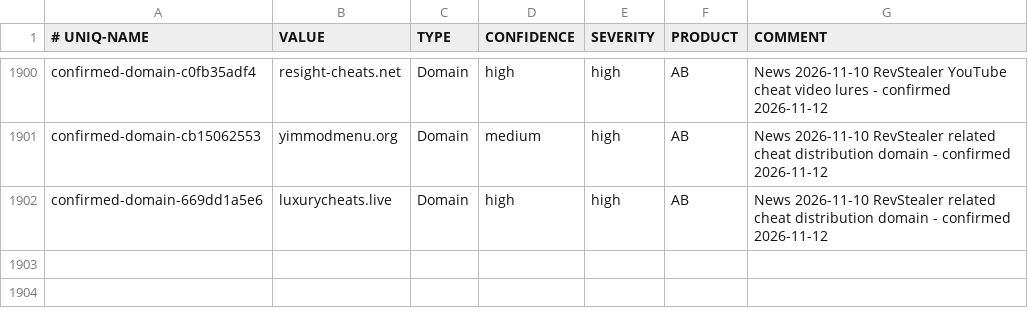
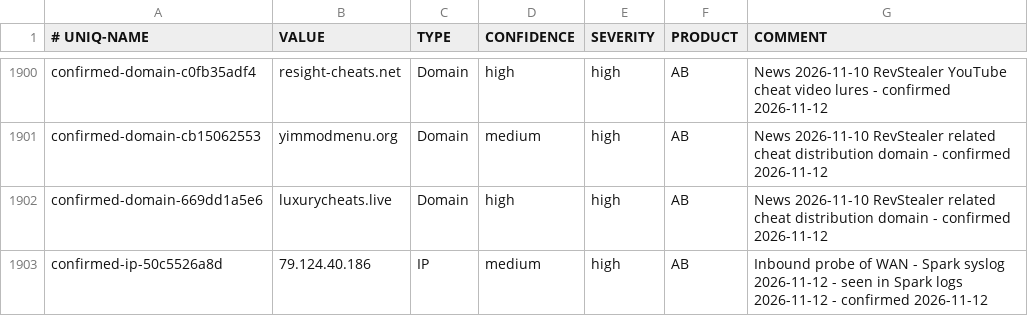
Before and after one commit to yanivil/home-threat-feed, a CSV file: spark-ioc-feed.csv, drawn as a sheet; only a part is shown, gaps mark what is left out.

Commit message:
Add 1 WAN-probe source mined from the Spark's syslog, each flagged by 5+ engines

```diff
--- a/spark-ioc-feed.csv
+++ b/spark-ioc-feed.csv
@@ -1902 +1902,2 @@ confirmed-domain-cb15062553,yimmodmenu.org,Domain,medium,high,AB,News 2026-11-10
 confirmed-domain-669dd1a5e6,luxurycheats.live,Domain,high,high,AB,News 2026-11-10 RevStealer related cheat distribution domain - confirmed 2026-11-12
+confirmed-ip-50c5526a8d,79.124.40.186,IP,medium,high,AB,Inbound probe of WAN - Spark syslog 2026-11-12 - seen in Spark logs 2026-11-12 - confirmed 2026-11-12
```
